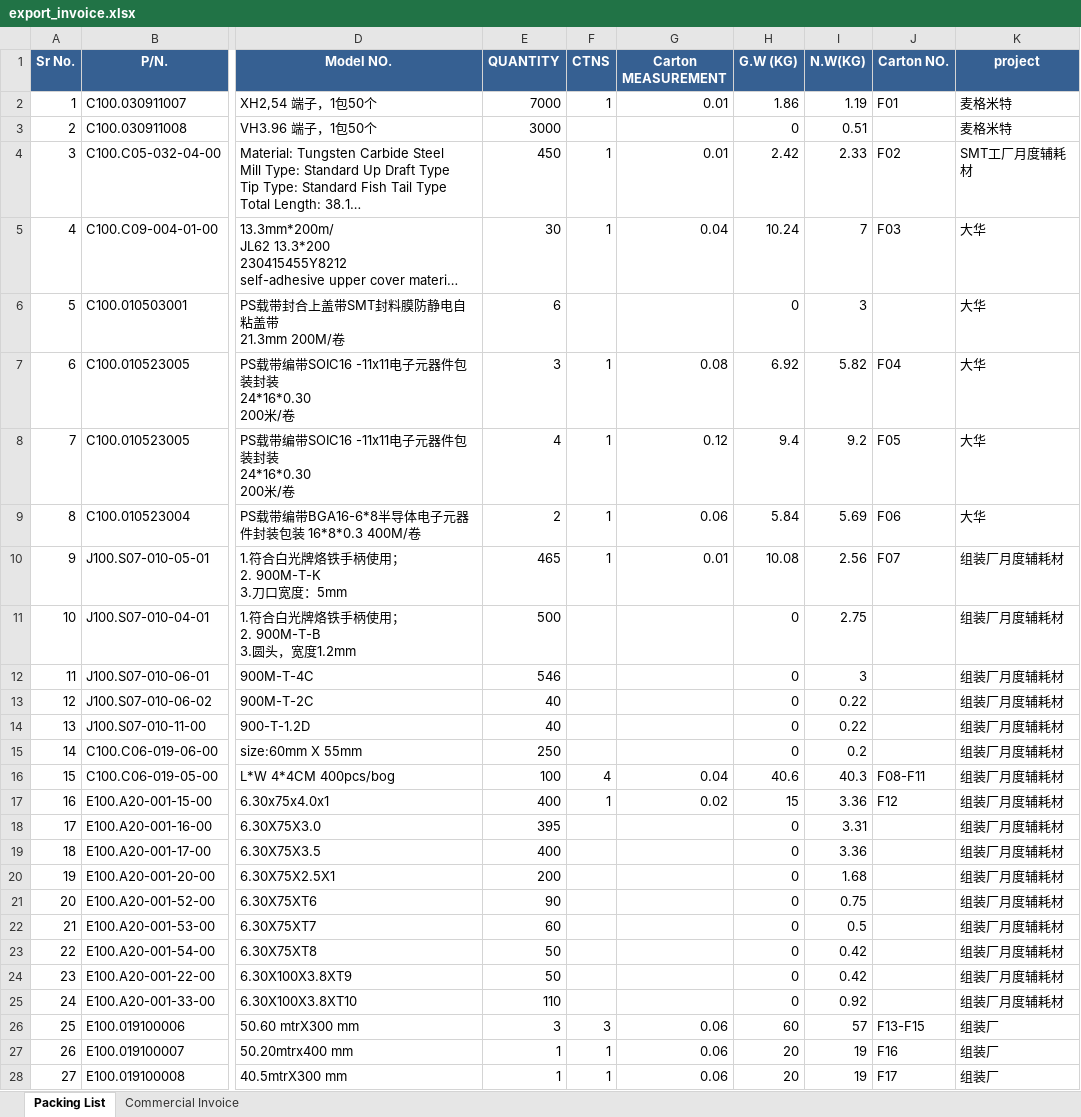
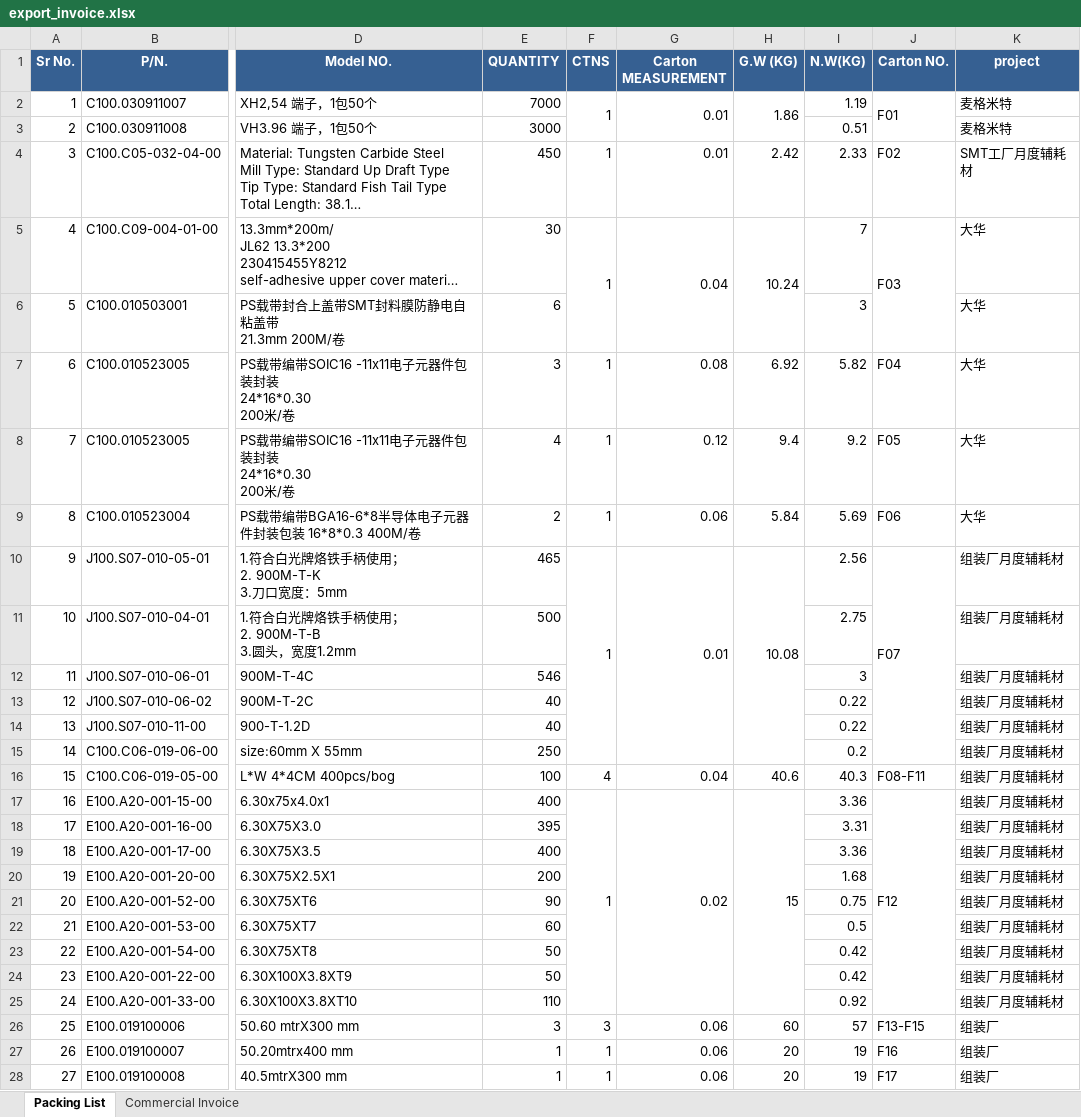
Before and after one commit to anlaganlag/export_reimport, an Excel workbook: outputs/export_invoice.xlsx, sheet Packing List, drawn as a sheet; only a part is shown, gaps mark what is left out; long unchanged cells end in …; values as stored, in another font and other column widths than the file's, no borders; the diff covers the shown part only; the diff names each change by its address in the sheet, - before the commit and + after, or states it on an @@ line.

```diff
--- a/outputs/export_invoice.xlsx (sheet Packing List)
+++ b/outputs/export_invoice.xlsx (sheet Packing List)
+F2:F3 merged
+G2:G3 merged
+H2:H3 merged
+J2:J3 merged
-H3 (G.W (KG)): 0
+H3 (G.W (KG)): (empty)
+F5:F6 merged
+G5:G6 merged
+H5:H6 merged
+J5:J6 merged
-H6 (G.W (KG)): 0
+H6 (G.W (KG)): (empty)
+F10:F15 merged
+G10:G15 merged
+H10:H15 merged
+J10:J15 merged
-H11:H15 (G.W (KG)): 0
+H11:H15 (G.W (KG)): (empty)
+F17:F25 merged
+G17:G25 merged
+H17:H25 merged
+J17:J25 merged
-H18:H25 (G.W (KG)): 0
+H18:H25 (G.W (KG)): (empty)
```
Also changed, not shown: 11 edited cells and merged cells elsewhere in this sheet, outputs/cif_original_invoice.xlsx, outputs/invoice_大华_Silvassa.xlsx, 6 other files.
